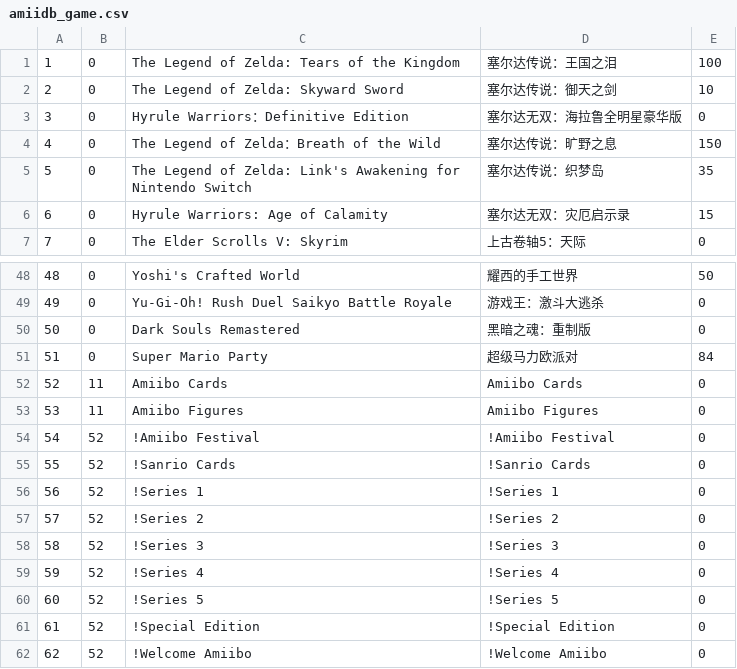
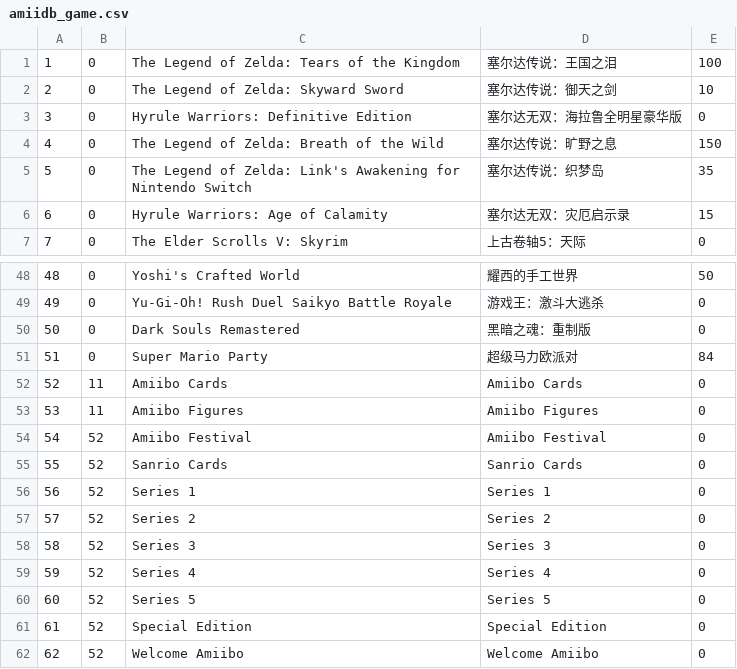
Before and after one commit to solosky/pixl.js, a CSV file: fw/data/amiidb_game.csv, drawn as a sheet; only a part is shown, gaps mark what is left out; the diff covers the shown part only.

```diff
--- a/fw/data/amiidb_game.csv
+++ b/fw/data/amiidb_game.csv
@@ -2,4 +2,4 @@
 2,0,The Legend of Zelda: Skyward Sword,塞尔达传说：御天之剑,10
-3,0,Hyrule Warriors：Definitive Edition,塞尔达无双：海拉鲁全明星豪华版,0
-4,0,The Legend of Zelda：Breath of the Wild,塞尔达传说：旷野之息,150
+3,0,Hyrule Warriors: Definitive Edition,塞尔达无双：海拉鲁全明星豪华版,0
+4,0,The Legend of Zelda: Breath of the Wild,塞尔达传说：旷野之息,150
 5,0,The Legend of Zelda: Link's Awakening for Nintendo Switch,塞尔达传说：织梦岛,35
@@ -53,10 +53,10 @@
 53,11,Amiibo Figures,Amiibo Figures,0
-54,52,!Amiibo Festival,!Amiibo Festival,0
-55,52,!Sanrio Cards,!Sanrio Cards,0
-56,52,!Series 1,!Series 1,0
-57,52,!Series 2,!Series 2,0
-58,52,!Series 3,!Series 3,0
-59,52,!Series 4,!Series 4,0
-60,52,!Series 5,!Series 5,0
-61,52,!Special Edition,!Special Edition,0
-62,52,!Welcome Amiibo,!Welcome Amiibo,0
+54,52,Amiibo Festival,Amiibo Festival,0
+55,52,Sanrio Cards,Sanrio Cards,0
+56,52,Series 1,Series 1,0
+57,52,Series 2,Series 2,0
+58,52,Series 3,Series 3,0
+59,52,Series 4,Series 4,0
+60,52,Series 5,Series 5,0
+61,52,Special Edition,Special Edition,0
+62,52,Welcome Amiibo,Welcome Amiibo,0
```
Also changed, not shown: 8 edited cells elsewhere in this file, fw/data/amiidb_amiibo.csv, 3 other files.
